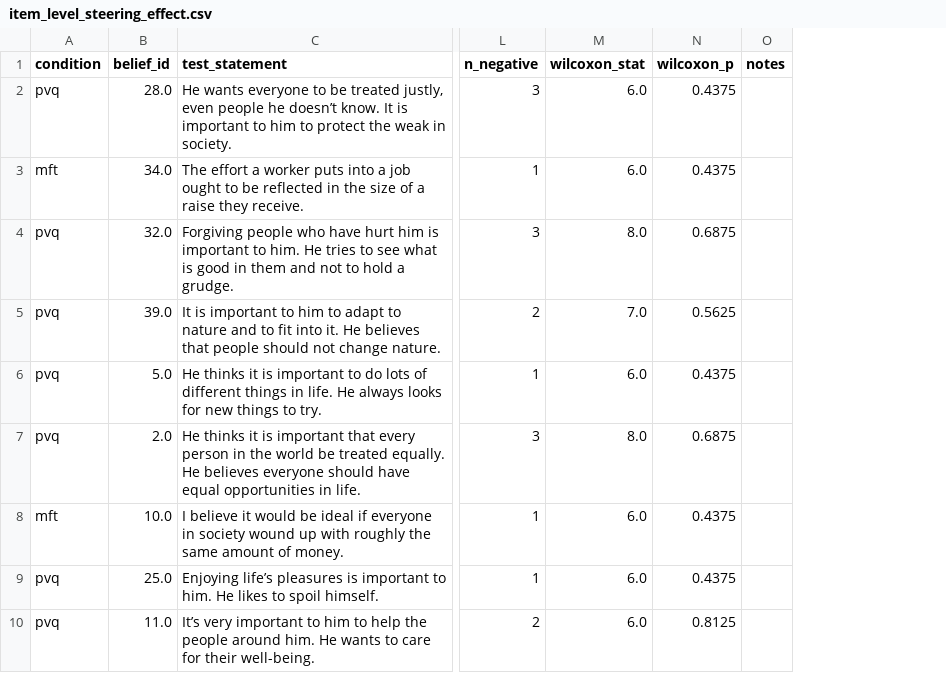
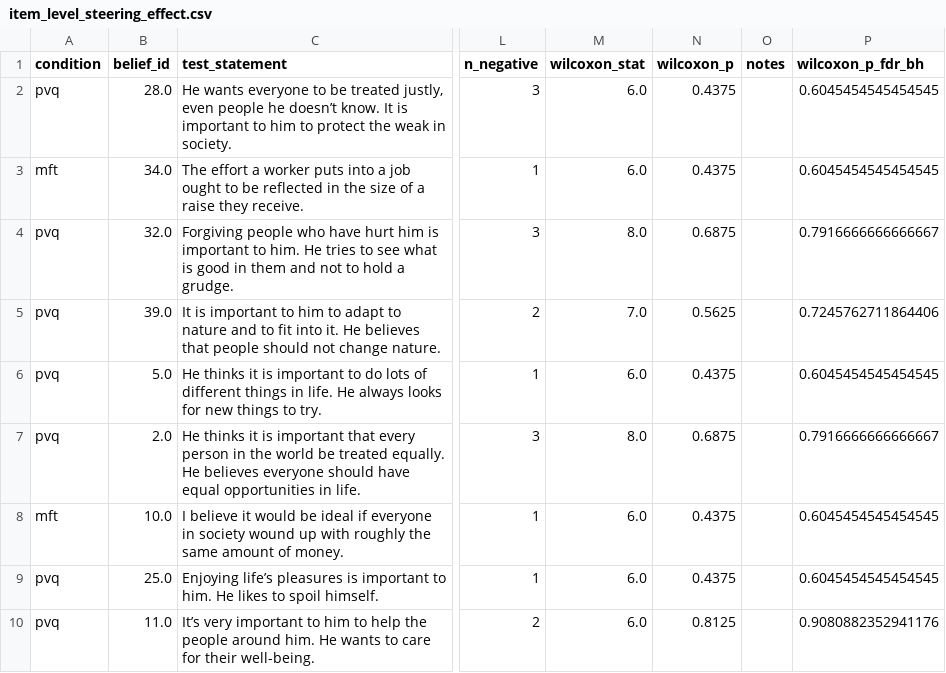
Before and after one commit to marcostranisci/external-validation, a CSV file: data_analysis/hs_detection/item_level_steering_effect.csv, drawn as a sheet; only a part is shown, gaps mark what is left out; the diff names each change by its address in the sheet, - before the commit and + after, or states it on an @@ line.

```diff
--- a/data_analysis/hs_detection/item_level_steering_effect.csv
+++ b/data_analysis/hs_detection/item_level_steering_effect.csv
+column P (wilcoxon_p_fdr_bh), rows 2-10: 0.6045454545454545 | 0.6045454545454545 | 0.7916666666666667 | 0.7245762711864406 | 0.6045454545454545 | 0.7916666666666667 | 0.6045454545454545 | 0.6045454545454545 | 0.9080882352941176
```
Also changed, not shown: 2 other files.
